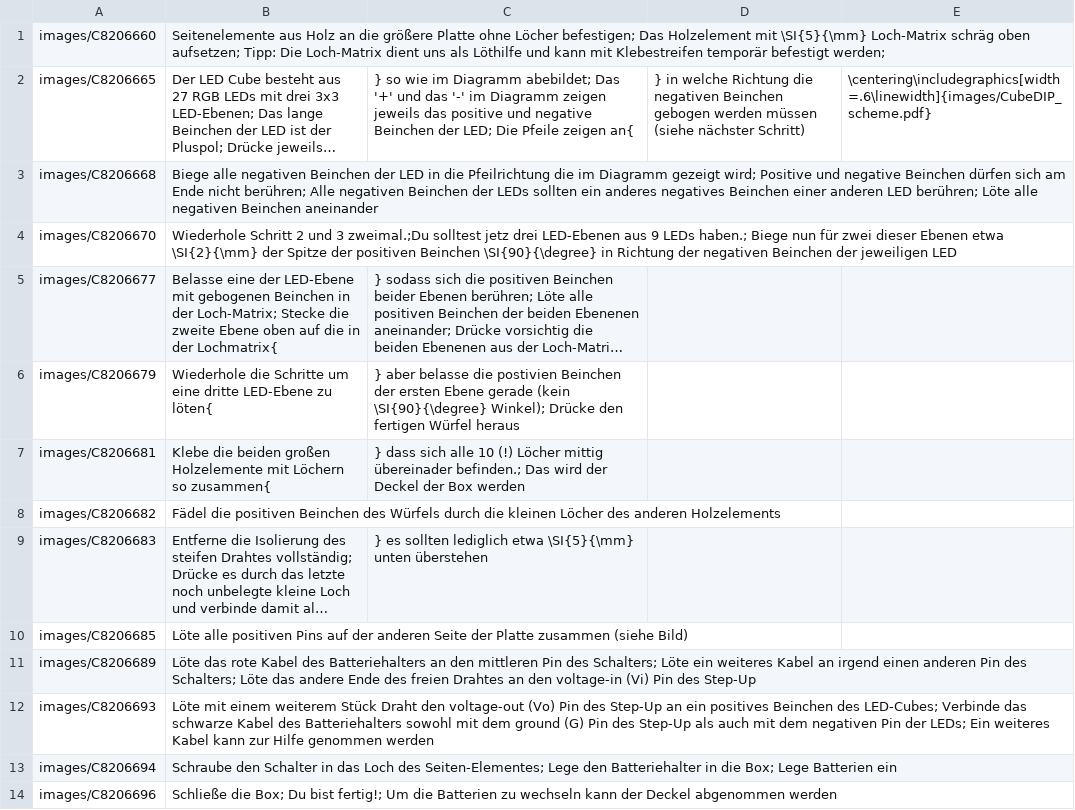
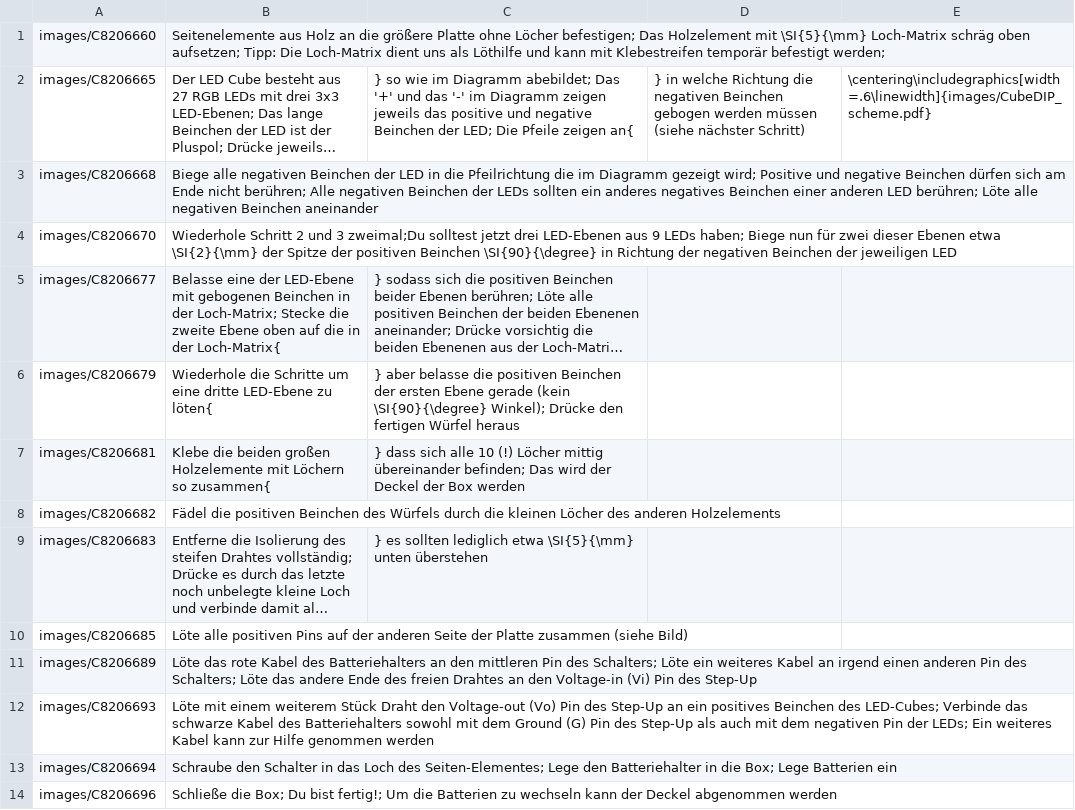
Before and after one commit to Binary-Kitchen/SolderingTutorial, a CSV file: CubeDIP/manual/configuration/de_steps.csv, drawn as a sheet; long unchanged cells end in …; the diff names each change by its address in the sheet, - before the commit and + after, or states it on an @@ line.

```diff
--- a/CubeDIP/manual/configuration/de_steps.csv
+++ b/CubeDIP/manual/configuration/de_steps.csv
-B4: …und 3 zweimal.;Du solltest jetz drei LED-Ebenen aus 9 LEDs haben.; Biege nun…
+B4: …und 3 zweimal;Du solltest jetzt drei LED-Ebenen aus 9 LEDs haben; Biege nun…
-B5: …in der Lochmatrix{
+B5: …in der Loch-Matrix{
-C6: …belasse die postivien Beinchen der…
+C6: …belasse die positiven Beinchen der…
-C7: …Löcher mittig übereinader befinden.; Das wird…
+C7: …Löcher mittig übereinander befinden; Das wird…
-B11: …an den voltage-in (Vi) Pin…
+B11: …an den Voltage-in (Vi) Pin…
-B12: …Draht den voltage-out (Vo) Pin des Step-Up an ein positives Beinchen des LED-Cubes; Verbinde das schwarze Kabel des Batteriehalters sowohl mit dem ground (G) Pin…
+B12: …Draht den Voltage-out (Vo) Pin des Step-Up an ein positives Beinchen des LED-Cubes; Verbinde das schwarze Kabel des Batteriehalters sowohl mit dem Ground (G) Pin…
```
Also changed, not shown: CubeDIP/manual/configuration/de_config.csv, CubeDIP/manual/configuration/en_config.csv, 2 other files.
